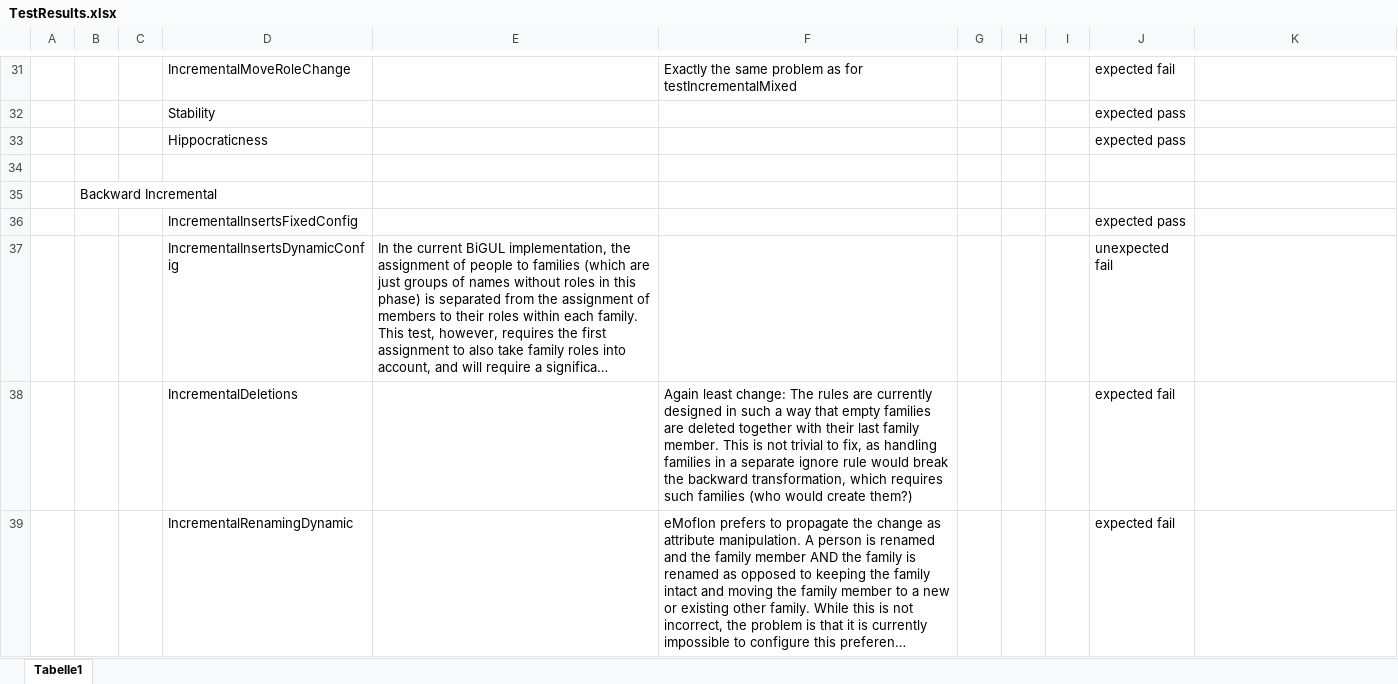
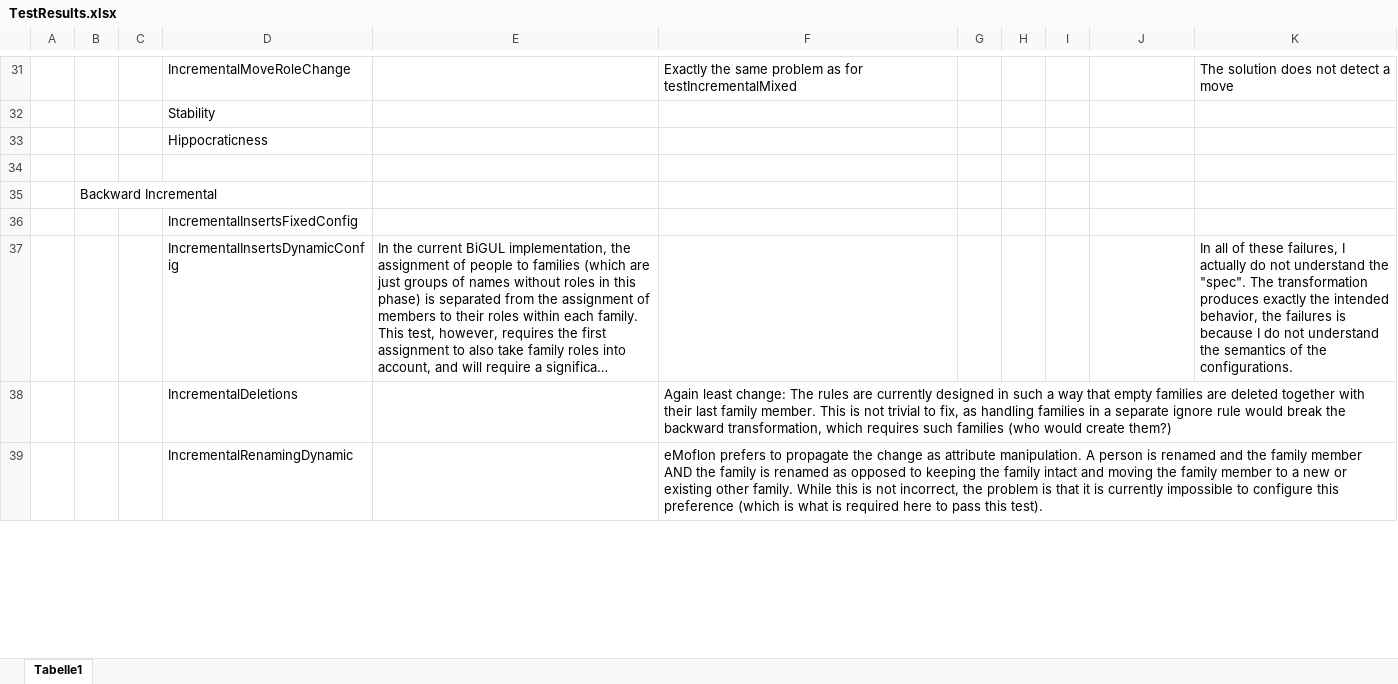
Before and after one commit to eMoflon/benchmarx, an Excel workbook: examples/familiestopersons/BenchmarxFamiliesToPersons/results/TestResults.xlsx, sheet Tabelle1, drawn as a sheet; only a part is shown, gaps mark what is left out; long unchanged cells end in …; values as stored, in another font and other column widths than the file's, no cell formats; the diff covers the shown part only; the diff names each change by its address in the sheet, - before the commit and + after, or states it on an @@ line.

Commit message:
NMF Solution (#55)
* First draft of NMF solution, not integrated yet

* Upload current status of NMF solution. There are some date conversion
issues which make all tests fail, currently

* Fixed some more bugs

* First draft of NMF solution, not integrated yet

* Upload current status of NMF solution. There are some date conversion
issues which make all tests fail, currently

* Fixed some more bugs

* Fixed the date conversion issue, still few tests failing

* Slightly updated NMF solution

* First draft of NMF solution, not integrated yet

* Upload current status of NMF solution. There are some date conversion
issues which make all tests fail, currently

* Fixed some more bugs

* First draft of NMF solution, not integrated yet

* Upload current status of NMF solution. There are some date conversion
issues which make all tests fail, currently

* Fixed some more bugs

* Fixed the date conversion issue, still few tests failing

* Slightly updated NMF solution

* Do not record container deletions

* Updated & repaired Excel sheet, added Details on NMF

* Upload binaries and added setup readme

* Add missing file changes (Eclipse does not auto-save)

* Undo changes of eMoflon files

* Removed further emoflon file changes

```diff
--- a/examples/familiestopersons/BenchmarxFamiliesToPersons/results/TestResults.xlsx (sheet Tabelle1)
+++ b/examples/familiestopersons/BenchmarxFamiliesToPersons/results/TestResults.xlsx (sheet Tabelle1)
-J31: expected fail
+J31: (empty)
-K31: (empty)
+K31: The solution does not detect a move
-J32:J33: expected pass
+J32:J33: (empty)
-J36: expected pass
+J36: (empty)
-J37: unexpected fail
+J37: (empty)
-K37: (empty)
+K37: In all of these failures, I actually do not understand the "spec". The transformation produces exactly the intended behavior, the failures is because I do not understand the semantics of the configurations.
-J38:J39: expected fail
+J38:J39: (empty)
```
Also changed, not shown: 17 edited cells and merged cells elsewhere in this sheet, cell formats, 48 other files.
